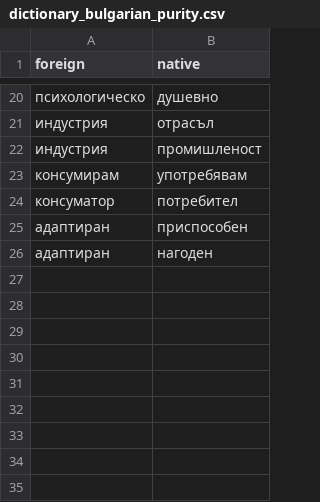
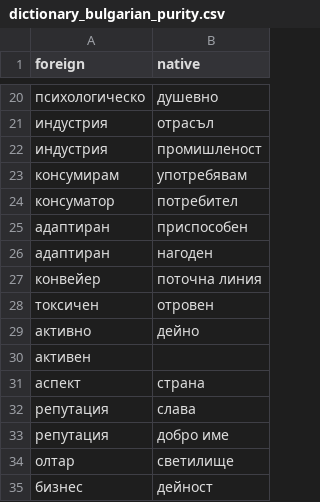
Before and after one commit to archri/hristos_site, a CSV file: _data/dictionary_bulgarian_purity.csv, drawn as a sheet; only a part is shown, gaps mark what is left out; the diff names each change by its address in the sheet, - before the commit and + after, or states it on an @@ line.

Commit message:
added a few words to the bulgarian_purity dictionary

```diff
--- a/_data/dictionary_bulgarian_purity.csv
+++ b/_data/dictionary_bulgarian_purity.csv
+row 27: конвейер | поточна линия
+row 28: токсичен | отровен
+row 29: активно | дейно
+row 30: активен
+row 31: аспект | страна
+row 32: репутация | слава
+row 33: репутация | добро име
+row 34: олтар | светилище
+row 35: бизнес | дейност
```
